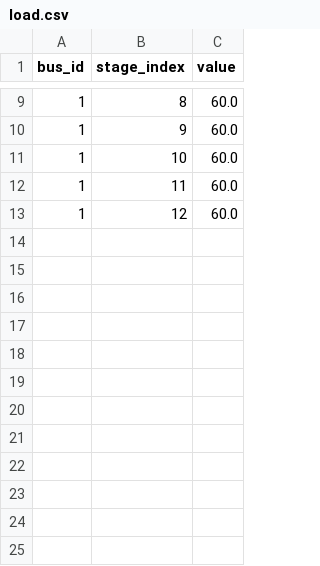
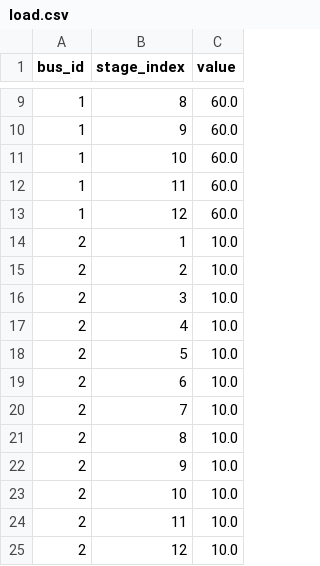
Before and after one commit to rjmalves/sddp-lab, a CSV file: data-refactor/data/load.csv, drawn as a sheet; only a part is shown, gaps mark what is left out; the diff names each change by its address in the sheet, - before the commit and + after, or states it on an @@ line.

```diff
--- a/data-refactor/data/load.csv
+++ b/data-refactor/data/load.csv
+row 14: 2 | 1 | 10.0
+row 15: 2 | 2 | 10.0
+row 16: 2 | 3 | 10.0
+row 17: 2 | 4 | 10.0
+row 18: 2 | 5 | 10.0
+row 19: 2 | 6 | 10.0
+row 20: 2 | 7 | 10.0
+row 21: 2 | 8 | 10.0
+row 22: 2 | 9 | 10.0
+row 23: 2 | 10 | 10.0
+row 24: 2 | 11 | 10.0
+row 25: 2 | 12 | 10.0
```
Also changed, not shown: 9 other files.
